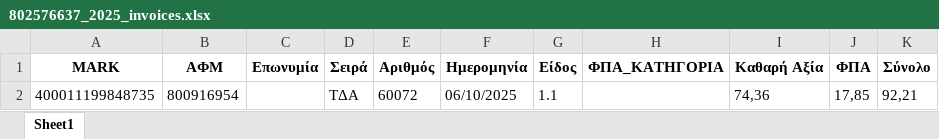
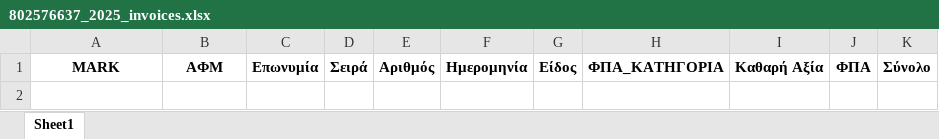
Before and after one commit to douradonis/Firebed_private, an Excel workbook: data/excel/802576637_2025_invoices.xlsx, sheet Sheet1, drawn as a sheet; values as stored, in another font and other column widths than the file's, no borders; the diff names each change by its address in the sheet, - before the commit and + after, or states it on an @@ line.

```diff
--- a/data/excel/802576637_2025_invoices.xlsx (sheet Sheet1)
+++ b/data/excel/802576637_2025_invoices.xlsx (sheet Sheet1)
-row 2: 400011199848735 | 800916954 |  | TΔA | 60072 | 06/10/2025 | 1.1 |  | 74,36 | 17,85 | 92,21
```
Also changed, not shown: 5 other files.
